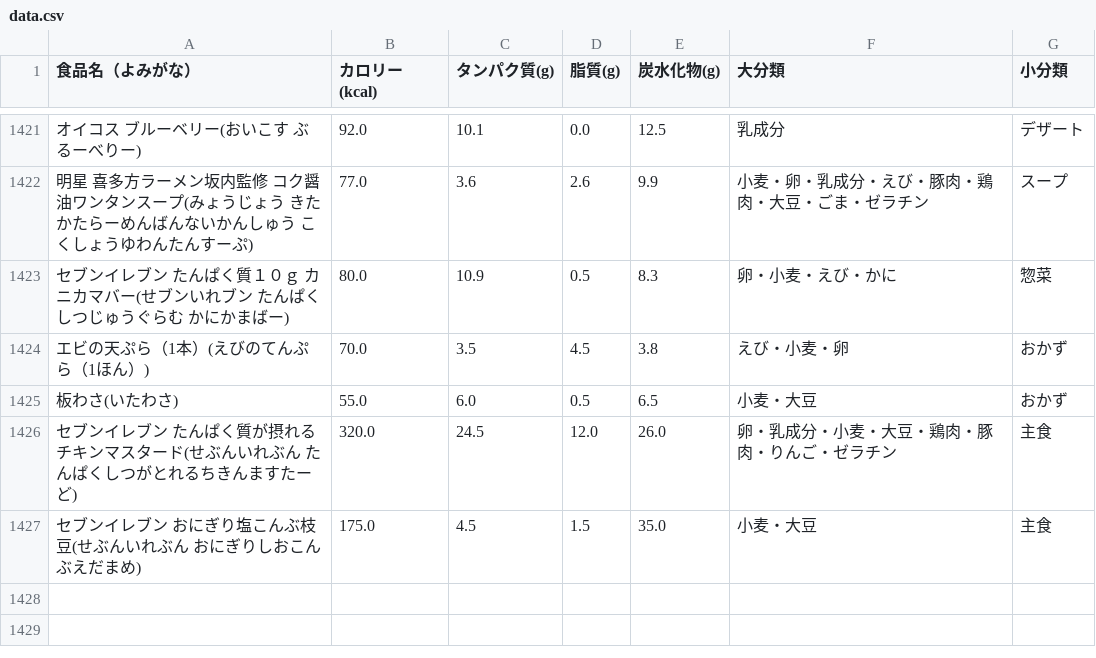
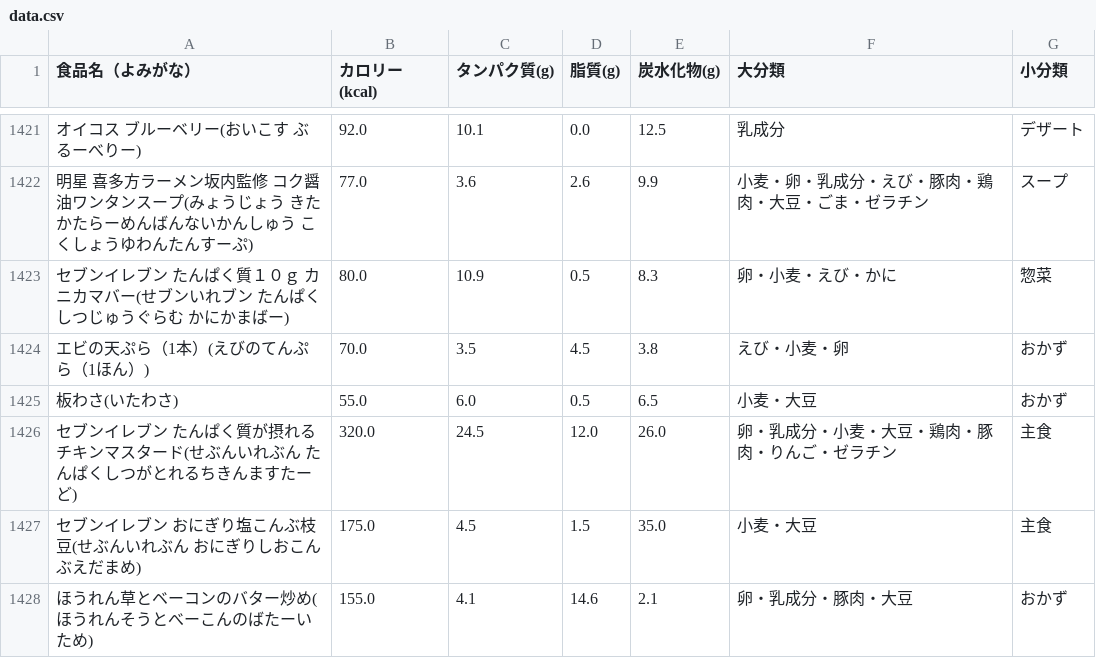
Before and after one commit to masazumikudou/pfc-counter, a CSV file: data.csv, drawn as a sheet; only a part is shown, gaps mark what is left out; the diff names each change by its address in the sheet, - before the commit and + after, or states it on an @@ line.

Commit message:
Update data.csv

```diff
--- a/data.csv
+++ b/data.csv
+row 1428: ほうれん草とベーコンのバター炒め(ほうれんそうとべーこんのばたーいため) | 155.0 | 4.1 | 14.6 | 2.1 | 卵・乳成分・豚肉・大豆 | おかず
```
